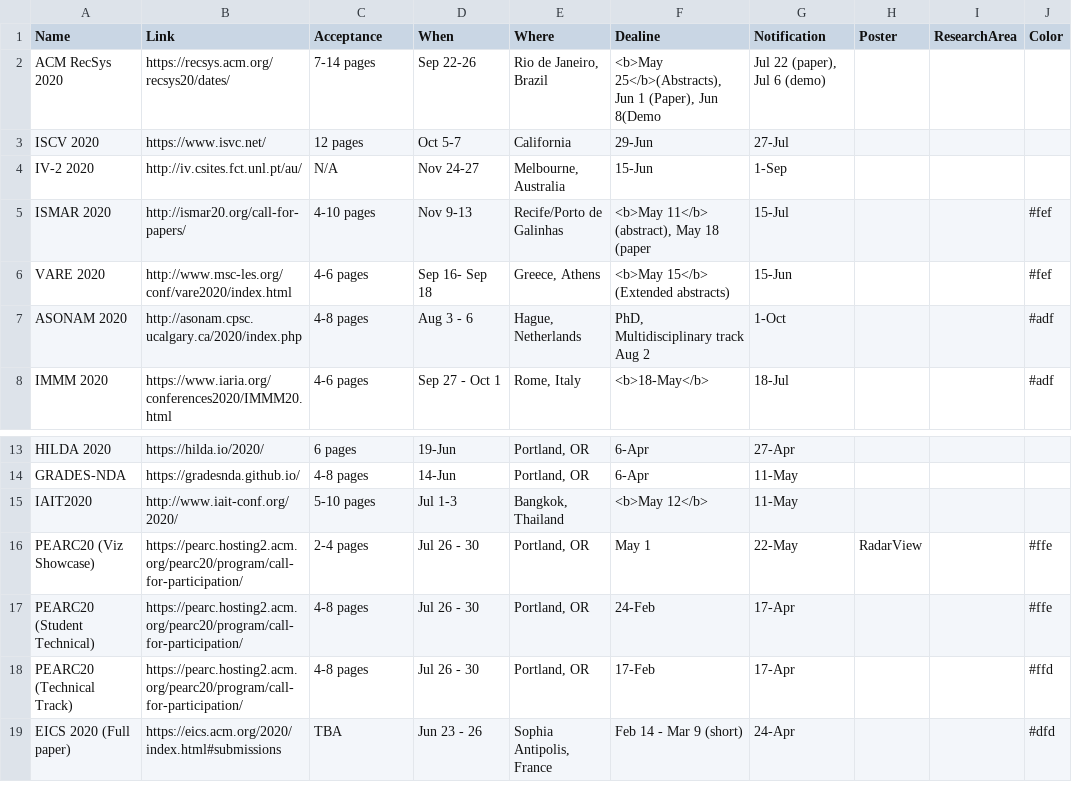
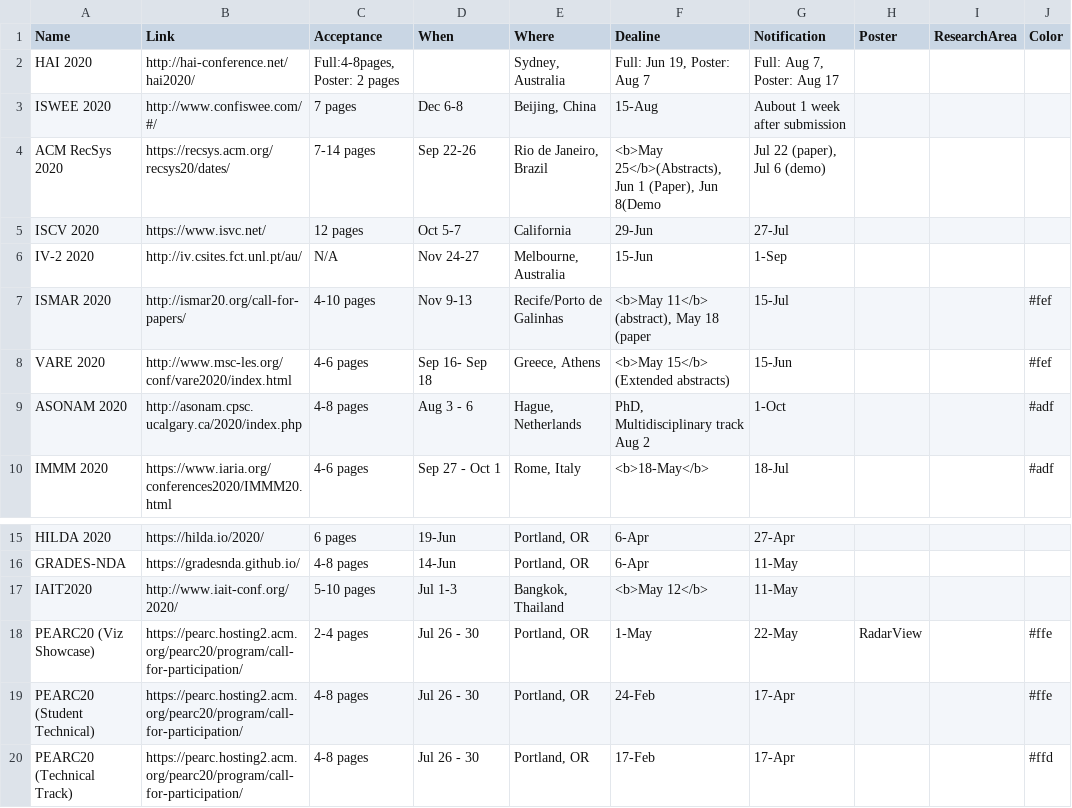
Before and after one commit to iDataVisualizationLab/idatavisualizationlab.github.io, a TSV file: data/conferences.tsv, drawn as a sheet; only a part is shown, gaps mark what is left out; the shorter side is filled out with more unchanged rows; addresses are those after the commit; the diff names each change by its address in the sheet, - before the commit and + after, or states it on an @@ line.

Commit message:
update

```diff
--- a/data/conferences.tsv
+++ b/data/conferences.tsv
+row 2: HAI 2020 | http://hai-conference.net/hai2020/ | Full:4-8pages, Poster: 2 pages |  | Sydney, Australia | Full: Jun 19, Poster: Aug 7 | Full: Aug 7, Poster: Aug 17
+row 3: ISWEE 2020 | http://www.confiswee.com/#/ | 7 pages | Dec 6-8 | Beijing, China | 15-Aug | Aubout 1 week after submission
-F18 (Dealine): May 1
+F18 (Dealine): 1-May
```
